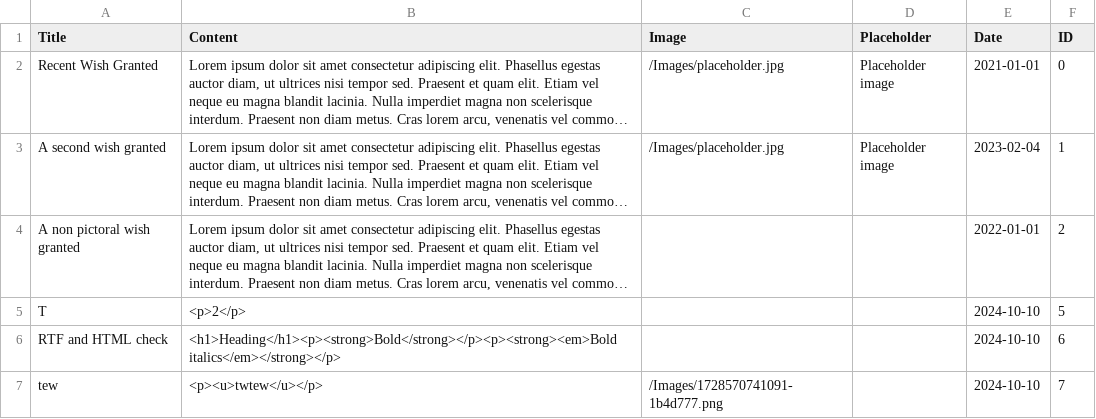
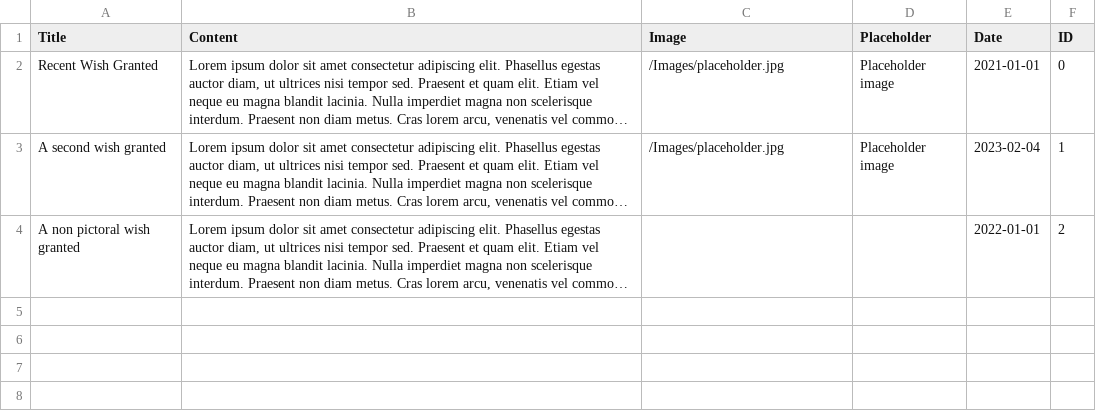
Before and after one commit to Europa4/JasmineWebsite, a CSV file: Data/wishes.csv, drawn as a sheet; long unchanged cells end in …; the diff names each change by its address in the sheet, - before the commit and + after, or states it on an @@ line.

```diff
--- a/Data/wishes.csv
+++ b/Data/wishes.csv
-row 5: T | <p>2</p> |  |  | 2024-10-10 | 5
-row 6: RTF and HTML check | <h1>Heading</h1><p><strong>Bold</strong></p><p><strong><em>Bold italics</em></strong></p> |  |  | 2024-10-10 | 6
-row 7: tew | <p><u>twtew</u></p> | /Images/1728570741091-1b4d777.png |  | 2024-10-10 | 7
```
Also changed, not shown: 1 other file.
